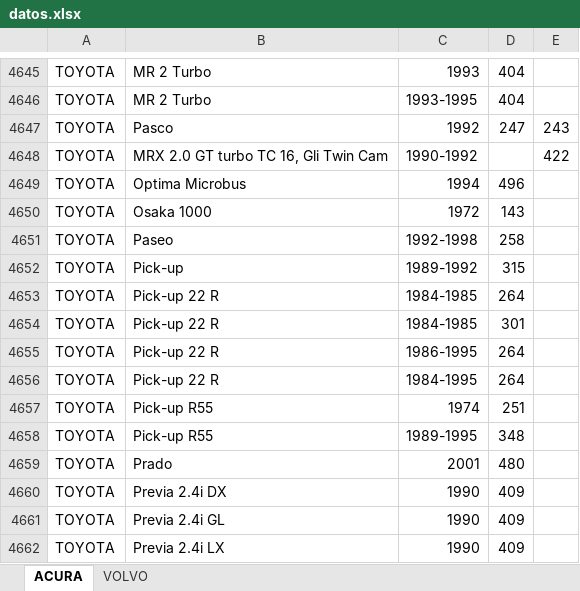
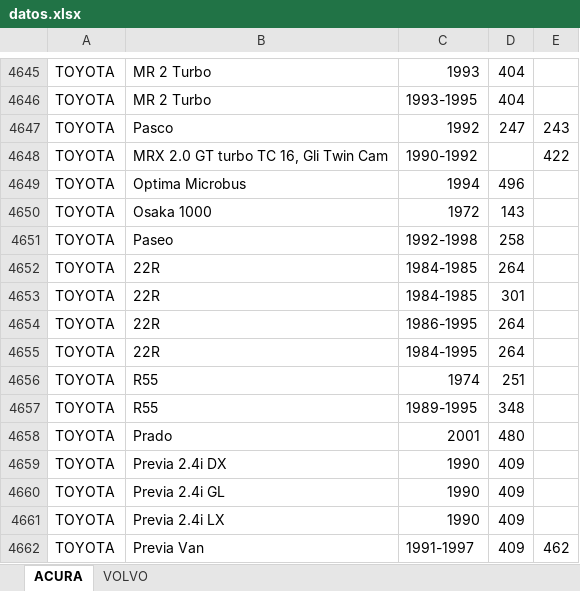
Before and after one commit to francmangandidgarcia-sudo/catalogo, an Excel workbook: datos.xlsx, sheet ACURA, drawn as a sheet; only a part is shown, gaps mark what is left out; the shorter side is filled out with more unchanged rows; values as stored, in another font and other column widths than the file's, no cell formats; removed rows and columns are numbered as before the commit, all else as after; the diff names each change by its address in the sheet, - before the commit and + after, or states it on an @@ line.

Commit message:
Add files via upload

```diff
--- a/datos.xlsx (sheet ACURA)
+++ b/datos.xlsx (sheet ACURA)
-row 4652: TOYOTA | Pick-up | 1989-1992 | 315
-B4652:B4655: Pick-up 22 R
+B4652:B4655: 22R
-B4656:B4657: Pick-up R55
+B4656:B4657: R55
```
Also changed, not shown: cell formats.
